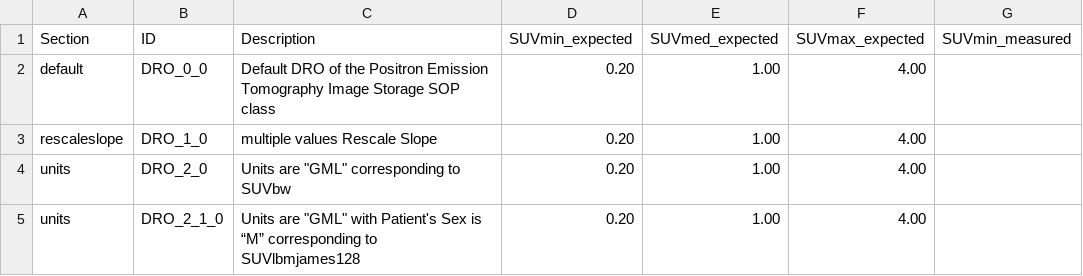
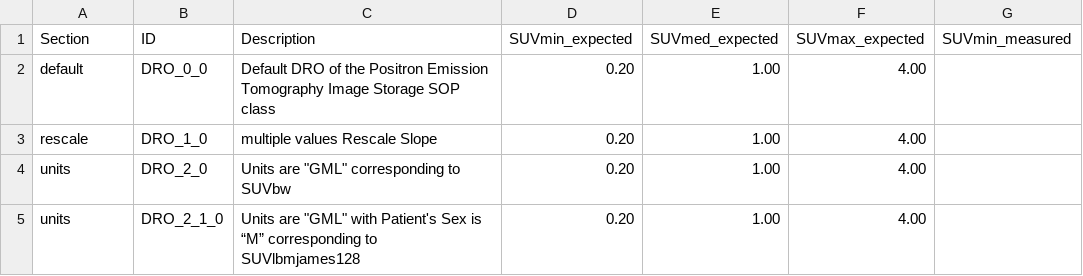
Before and after one commit to oncoray/suv_computation, a CSV file: docs/DRO_list.csv, drawn as a sheet; only a part is shown; the diff names each change by its address in the sheet, - before the commit and + after, or states it on an @@ line.

```diff
--- a/docs/DRO_list.csv
+++ b/docs/DRO_list.csv
-A3: rescaleslope
+A3: rescale
```
Also changed, not shown: 3 other files.
